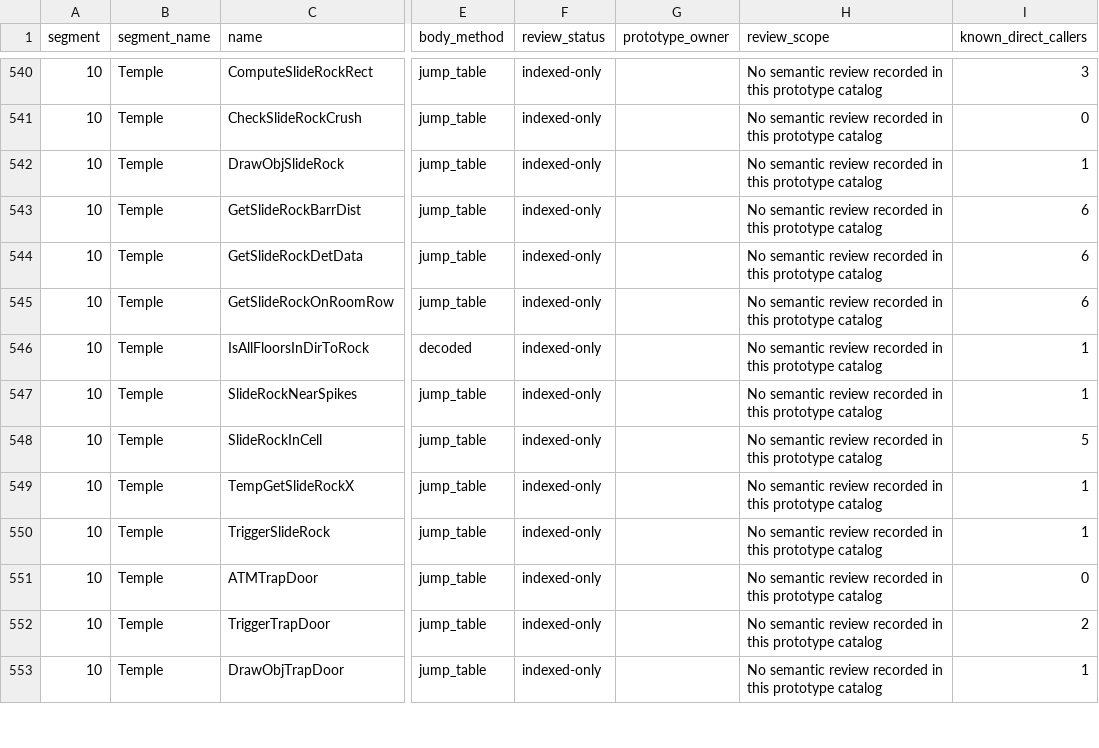
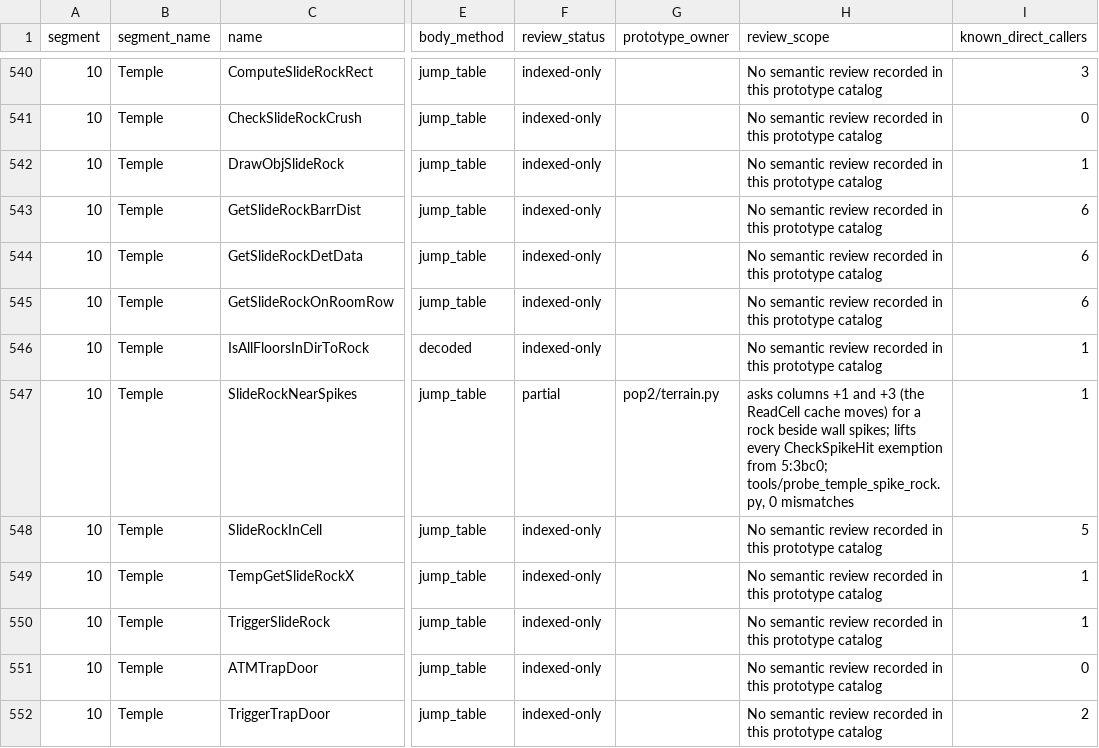
Before and after one commit to Pessegos/prince-of-persia-2-macintosh-native, a CSV file: docs/RECOVERY_CATALOG.csv, drawn as a sheet; only a part is shown, gaps mark what is left out; the shorter side is filled out with more unchanged rows; the diff names each change by its address in the sheet, - before the commit and + after, or states it on an @@ line.

Commit message:
Temple spikes: a sliding rock beside them lifts every exemption (5:3bc0, 10:1fa8)

```diff
--- a/docs/RECOVERY_CATALOG.csv
+++ b/docs/RECOVERY_CATALOG.csv
-F547 (review_status): indexed-only
+F547 (review_status): partial
-G547 (prototype_owner): (empty)
+G547 (prototype_owner): pop2/terrain.py
-H547 (review_scope): No semantic review recorded in this prototype catalog
+H547 (review_scope): asks columns +1 and +3 (the ReadCell cache moves) for a rock beside wall spikes; lifts every CheckSpikeHit exemption from 5:3bc0; tools/probe_temple_spike_rock.py, 0 mismatches
```
Also changed, not shown: 8 other files.
